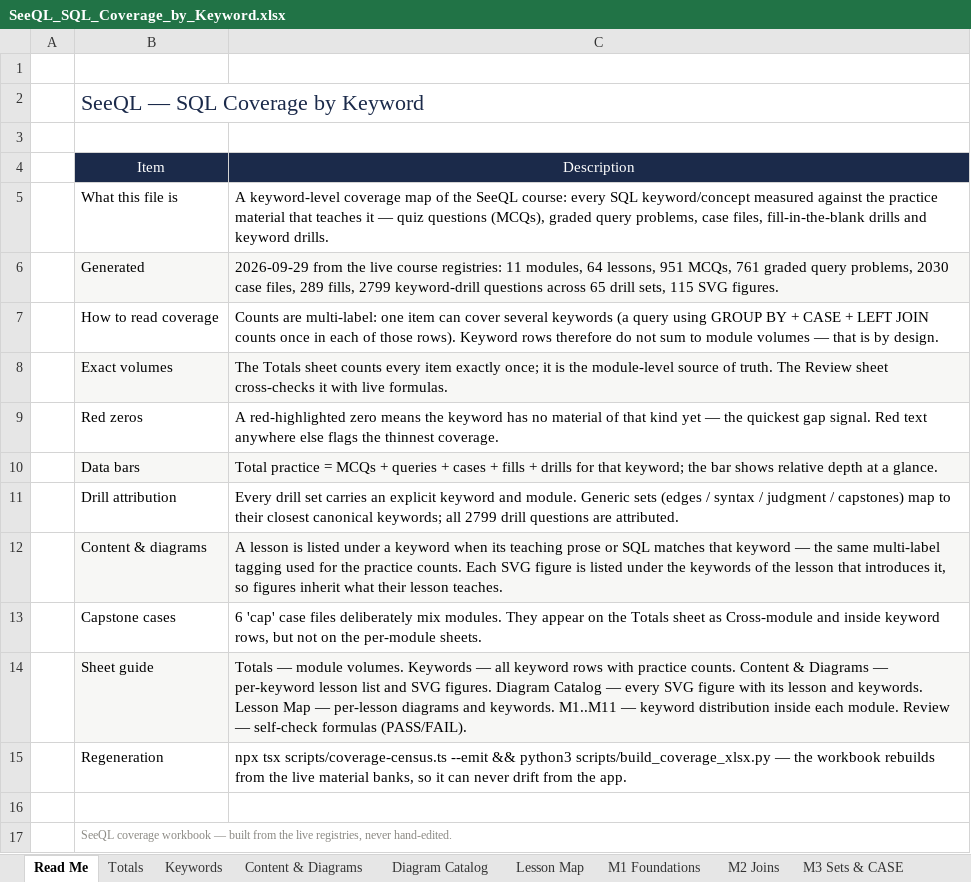
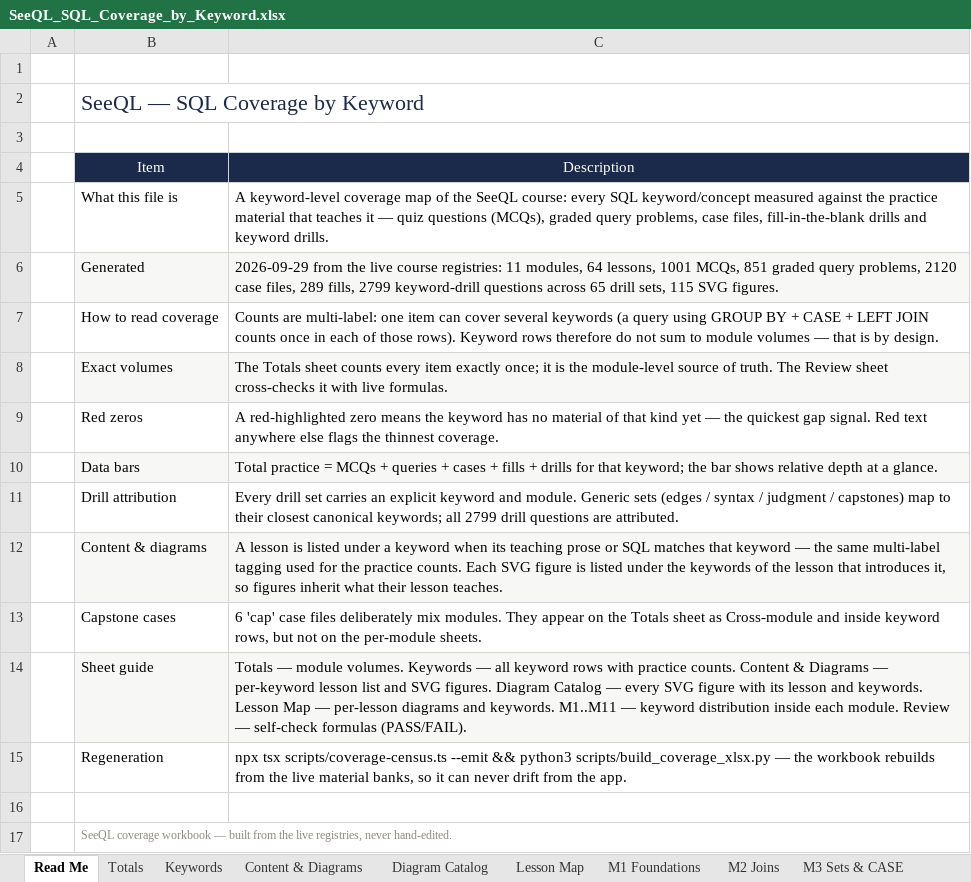
Before and after one commit to dhee7-DA/seeql, an Excel workbook: download/SeeQL_SQL_Coverage_by_Keyword.xlsx, sheet Read Me, drawn as a sheet; values as stored, in another font and other column widths than the file's, no borders; the diff names each change by its address in the sheet, - before the commit and + after, or states it on an @@ line.

Commit message:
Task 47: Keyword Mastery M1 pilot — gauntlet bank (50 MCQs + 90 cases + 90 problems, all engine-verified), Keyword Practice hub, Gauntlet view, shared taxonomy, quota tracker (12/61 at bar)

```diff
--- a/download/SeeQL_SQL_Coverage_by_Keyword.xlsx (sheet Read Me)
+++ b/download/SeeQL_SQL_Coverage_by_Keyword.xlsx (sheet Read Me)
-C6: …64 lessons, 951 MCQs, 761 graded query problems, 2030 case files,…
+C6: …64 lessons, 1001 MCQs, 851 graded query problems, 2120 case files,…
```
Also changed, not shown: sheet M1 Foundations, sheet Content & Diagrams, sheet Keywords, sheet Review, sheet Totals, 36 other files.
